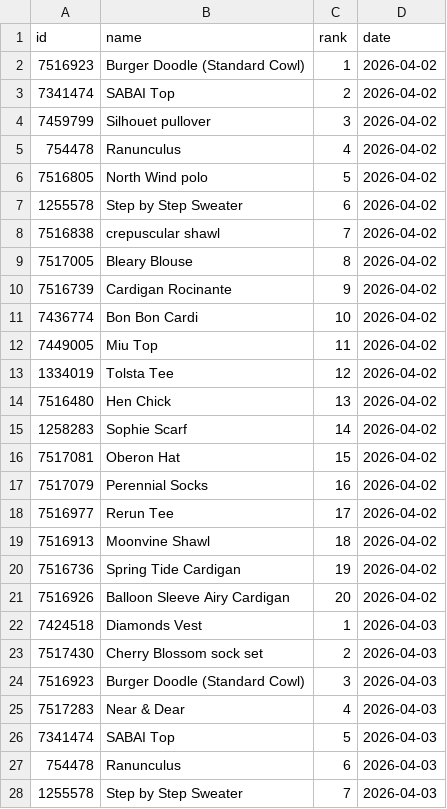
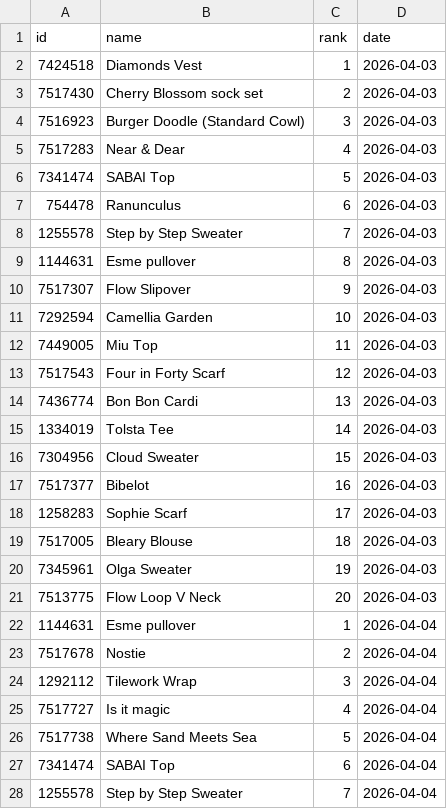
Before and after one commit to alexmcsw/ravelry-table, a CSV file: data/hot_yesterday.csv, drawn as a sheet; only a part is shown; the shorter side is filled out with more unchanged rows; the diff covers the shown part only.

```diff
--- a/data/hot_yesterday.csv
+++ b/data/hot_yesterday.csv
@@ -1,22 +1,2 @@
 "id","name","rank","date"
-7516923,"Burger Doodle (Standard Cowl)",1,2026-04-02
-7341474,"SABAI Top",2,2026-04-02
-7459799,"Silhouet pullover",3,2026-04-02
-754478,"Ranunculus",4,2026-04-02
-7516805,"North Wind polo",5,2026-04-02
-1255578,"Step by Step Sweater",6,2026-04-02
-7516838,"crepuscular shawl",7,2026-04-02
-7517005,"Bleary Blouse",8,2026-04-02
-7516739,"Cardigan Rocinante",9,2026-04-02
-7436774,"Bon Bon Cardi",10,2026-04-02
-7449005,"Miu Top",11,2026-04-02
-1334019,"Tolsta Tee",12,2026-04-02
-7516480,"Hen Chick",13,2026-04-02
-1258283,"Sophie Scarf",14,2026-04-02
-7517081,"Oberon Hat",15,2026-04-02
-7517079,"Perennial Socks",16,2026-04-02
-7516977,"Rerun Tee",17,2026-04-02
-7516913,"Moonvine Shawl",18,2026-04-02
-7516736,"Spring Tide Cardigan",19,2026-04-02
-7516926,"Balloon Sleeve Airy Cardigan",20,2026-04-02
 7424518,"Diamonds Vest",1,2026-04-03
```
Also changed, not shown: 20 added rows elsewhere in this file.
